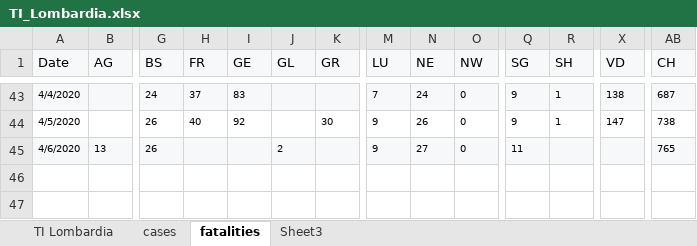
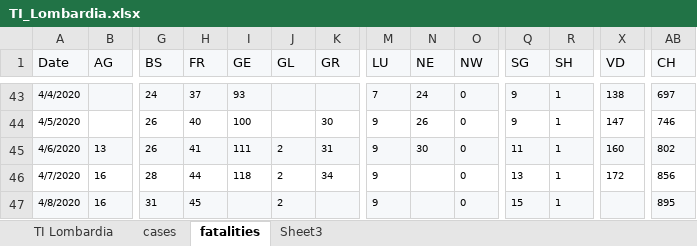
Before and after one commit to moi96/COVID19, an Excel workbook: TI_Lombardia.xlsx, sheet fatalities, drawn as a sheet; only a part is shown, gaps mark what is left out; values as stored, in another font and other column widths than the file's, no borders; rows hold the shown columns only; the diff covers the shown part only; the diff names each change by its address in the sheet, - before the commit and + after, or states it on an @@ line.

```diff
--- a/TI_Lombardia.xlsx (sheet fatalities)
+++ b/TI_Lombardia.xlsx (sheet fatalities)
-I43 (GE): 83
+I43 (GE): 93
-AB43 (CH): 687
+AB43 (CH): 697
-I44 (GE): 92
+I44 (GE): 100
-AB44 (CH): 738
+AB44 (CH): 746
-H45 (FR): (empty)
+H45 (FR): 41
-I45 (GE): (empty)
+I45 (GE): 111
-K45 (GR): (empty)
+K45 (GR): 31
-N45 (NE): 27
+N45 (NE): 30
-R45 (SH): (empty)
+R45 (SH): 1
-X45 (VD): (empty)
+X45 (VD): 160
-AB45 (CH): 765
+AB45 (CH): 802
+row 46: 4/7/2020 | 16 | 28 | 44 | 118 | 2 | 34 | 9 |  | 0 | 13 | 1 | 172 | 856
+row 47: 4/8/2020 | 16 | 31 | 45 |  | 2 |  | 9 |  | 0 | 15 | 1 |  | 895
```
Also changed, not shown: 26 edited cells and cell formats elsewhere in this sheet, sheet cases, sheet TI Lombardia, formulas that keep their value, 2 other files.
